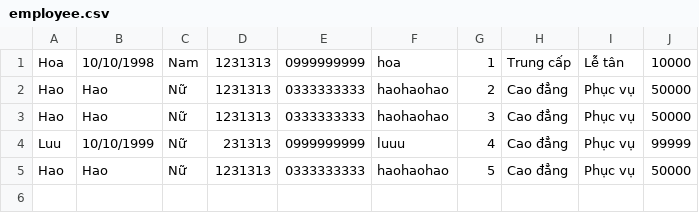
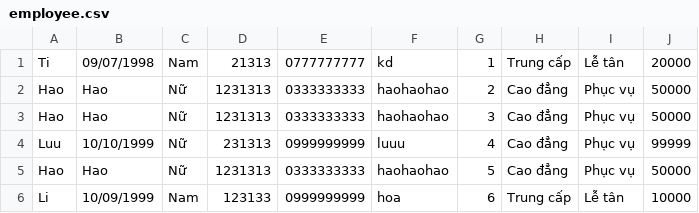
Before and after one commit to luuhoa0801/C0222G1_Luuhoa_MODUL2, a CSV file: FuramaResort/src/data/employee.csv, drawn as a sheet.

```diff
--- a/FuramaResort/src/data/employee.csv
+++ b/FuramaResort/src/data/employee.csv
@@ -1,2 +1,2 @@
-Hoa,10/10/1998,Nam,1231313,0999999999,hoa,1,Trung cấp,Lễ tân,10000
+Ti,09/07/1998,Nam,21313,0777777777,kd,1,Trung cấp,Lễ tân,20000
 Hao,Hao,Nữ,1231313,0333333333,haohaohao,2,Cao đẳng,Phục vụ,50000
@@ -5 +5,2 @@ Luu,10/10/1999,Nữ,231313,0999999999,luuu,4,Cao đẳng,Phục vụ,99999
 Hao,Hao,Nữ,1231313,0333333333,haohaohao,5,Cao đẳng,Phục vụ,50000
+Li,10/09/1999,Nam,123133,0999999999,hoa,6,Trung cấp,Lễ tân,10000
```
Also changed, not shown: FuramaResort/out/production/Casestady_modul2/data/customer.csv, FuramaResort/out/production/Casestady_modul2/data/employee.csv, 27 other files.
